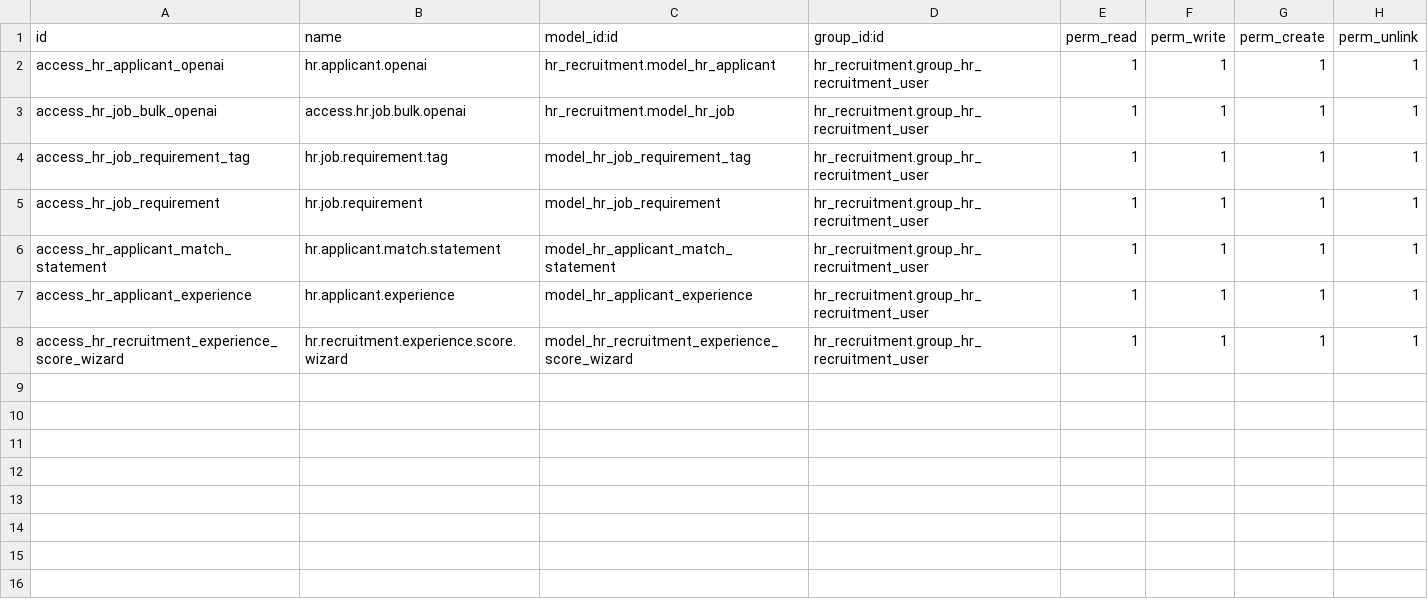
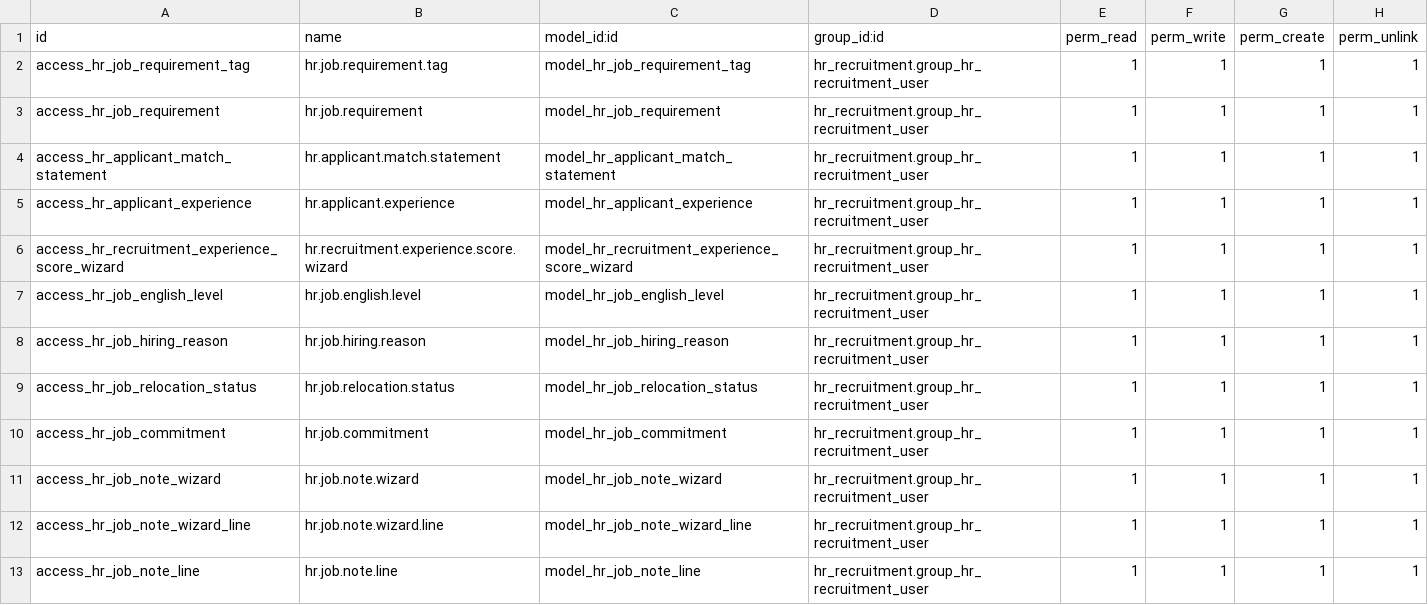
Before and after one commit to jito-dev/Odoo17-custom-addons, a CSV file: hr_recruitment_extract_openai/security/ir.model.access.csv, drawn as a sheet; removed rows and columns are numbered as before the commit, all else as after; the diff names each change by its address in the sheet, - before the commit and + after, or states it on an @@ line.

Commit message:
NEW Job Context feature: - extract data about job from file for requirements or from fireflies; - new settings field for Fireflies API Key; - wizard for notes; - _openai_call function changes to take both text and file as input.

```diff
--- a/hr_recruitment_extract_openai/security/ir.model.access.csv
+++ b/hr_recruitment_extract_openai/security/ir.model.access.csv
-row 2: access_hr_applicant_openai | hr.applicant.openai | hr_recruitment.model_hr_applicant | hr_recruitment.group_hr_recruitment_user | 1 | 1 | 1 | 1
-row 3: access_hr_job_bulk_openai | access.hr.job.bulk.openai | hr_recruitment.model_hr_job | hr_recruitment.group_hr_recruitment_user | 1 | 1 | 1 | 1
+row 7: access_hr_job_english_level | hr.job.english.level | model_hr_job_english_level | hr_recruitment.group_hr_recruitment_user | 1 | 1 | 1 | 1
+row 8: access_hr_job_hiring_reason | hr.job.hiring.reason | model_hr_job_hiring_reason | hr_recruitment.group_hr_recruitment_user | 1 | 1 | 1 | 1
+row 9: access_hr_job_relocation_status | hr.job.relocation.status | model_hr_job_relocation_status | hr_recruitment.group_hr_recruitment_user | 1 | 1 | 1 | 1
+row 10: access_hr_job_commitment | hr.job.commitment | model_hr_job_commitment | hr_recruitment.group_hr_recruitment_user | 1 | 1 | 1 | 1
+row 11: access_hr_job_note_wizard | hr.job.note.wizard | model_hr_job_note_wizard | hr_recruitment.group_hr_recruitment_user | 1 | 1 | 1 | 1
+row 12: access_hr_job_note_wizard_line | hr.job.note.wizard.line | model_hr_job_note_wizard_line | hr_recruitment.group_hr_recruitment_user | 1 | 1 | 1 | 1
+row 13: access_hr_job_note_line | hr.job.note.line | model_hr_job_note_line | hr_recruitment.group_hr_recruitment_user | 1 | 1 | 1 | 1
```
Also changed, not shown: 15 other files.
